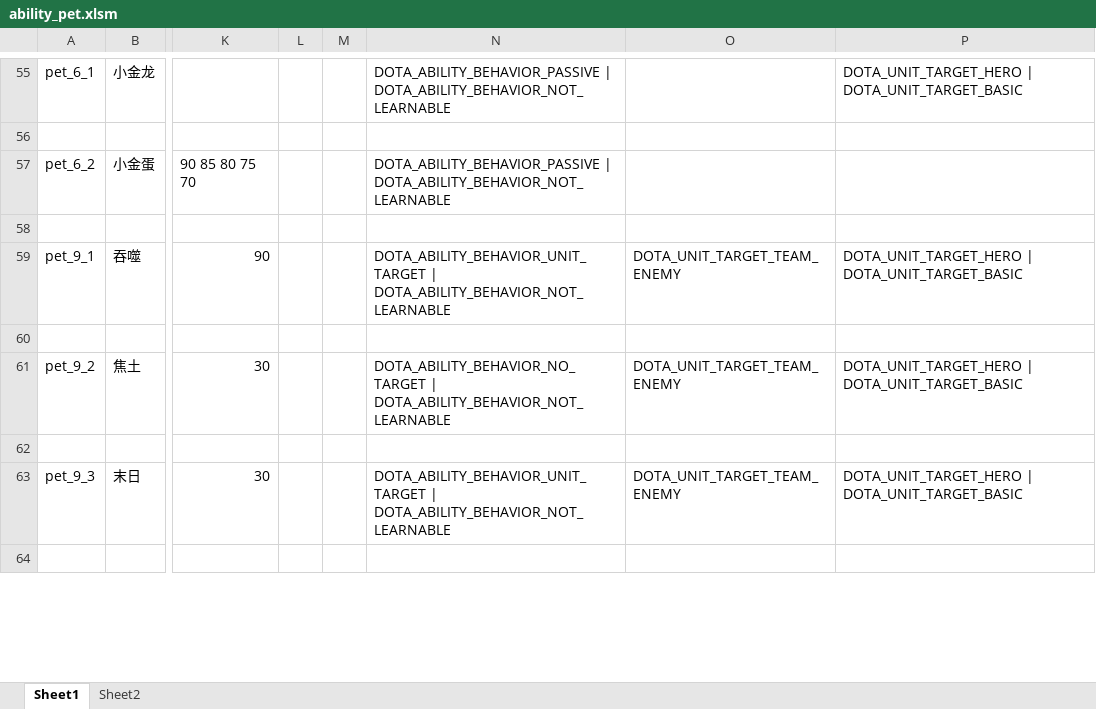
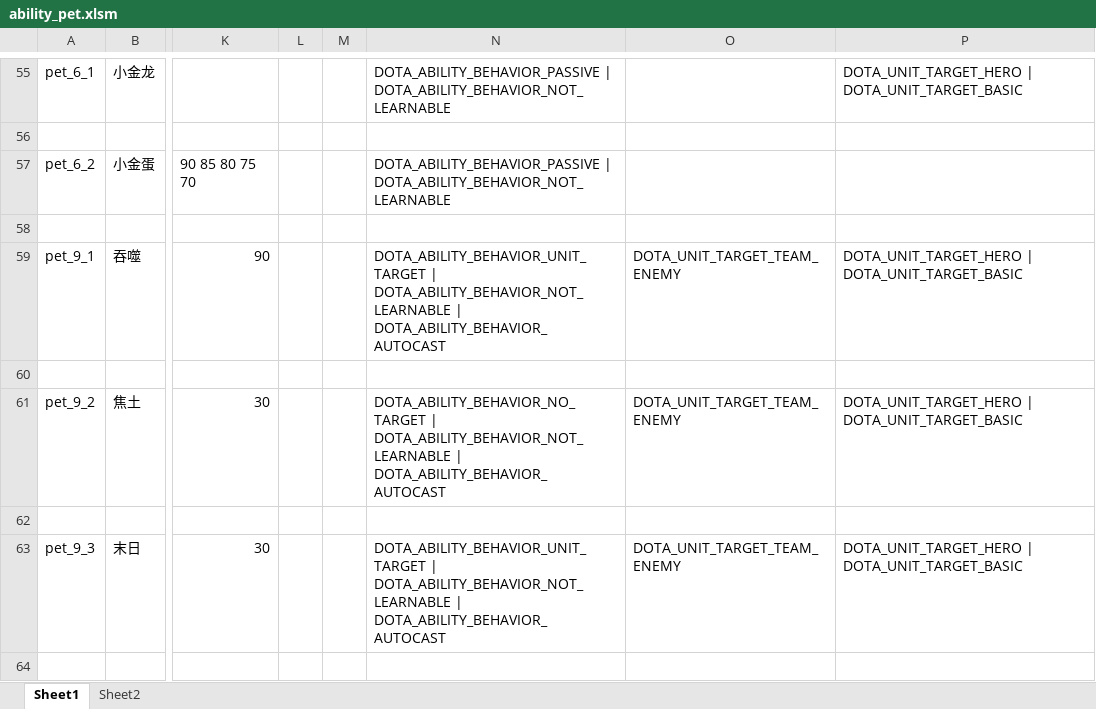
Before and after one commit to BigCiba/GuardingAthena, an Excel workbook: design/3.kv配置表/abilities/ability_pet.xlsm, sheet Sheet1, drawn as a sheet; only a part is shown, gaps mark what is left out; values as stored, in another font and other column widths than the file's, no cell formats; conditional formats not drawn; the diff covers the shown part only; the diff names each change by its address in the sheet, - before the commit and + after, or states it on an @@ line.

```diff
--- a/design/3.kv配置表/abilities/ability_pet.xlsm (sheet Sheet1)
+++ b/design/3.kv配置表/abilities/ability_pet.xlsm (sheet Sheet1)
-N59: …| DOTA_ABILITY_BEHAVIOR_NOT_LEARNABLE
+N59: …| DOTA_ABILITY_BEHAVIOR_NOT_LEARNABLE | DOTA_ABILITY_BEHAVIOR_AUTOCAST
-N61: …| DOTA_ABILITY_BEHAVIOR_NOT_LEARNABLE
+N61: …| DOTA_ABILITY_BEHAVIOR_NOT_LEARNABLE | DOTA_ABILITY_BEHAVIOR_AUTOCAST
-N63: …| DOTA_ABILITY_BEHAVIOR_NOT_LEARNABLE
+N63: …| DOTA_ABILITY_BEHAVIOR_NOT_LEARNABLE | DOTA_ABILITY_BEHAVIOR_AUTOCAST
```
Also changed, not shown: 12 edited cells elsewhere in this sheet, sheet Sheet2, cell formats, design/3.kv配置表/abilities/ability_heroes.xlsm, 28 other files.
